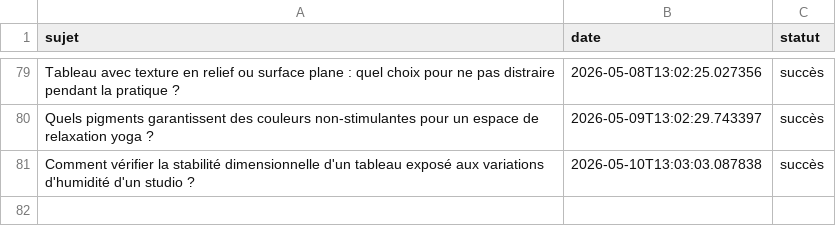
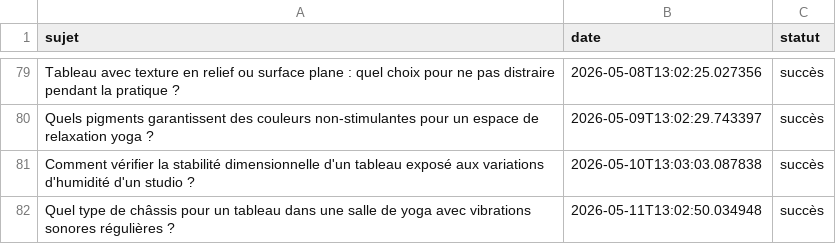
Before and after one commit to Metalosmose21/Yoga-2, a CSV file: sujets_traites.csv, drawn as a sheet; only a part is shown, gaps mark what is left out.

```diff
--- a/sujets_traites.csv
+++ b/sujets_traites.csv
@@ -81 +81,2 @@ Quels pigments garantissent des couleurs non-stimulantes pour un espace de relax
 Comment vérifier la stabilité dimensionnelle d'un tableau exposé aux variations d'humidité d'un studio ?,2026-05-10T13:03:03.087838,succès
+Quel type de châssis pour un tableau dans une salle de yoga avec vibrations sonores régulières ?,2026-05-11T13:02:50.034948,succès
```
Also changed, not shown: sujets.csv.
